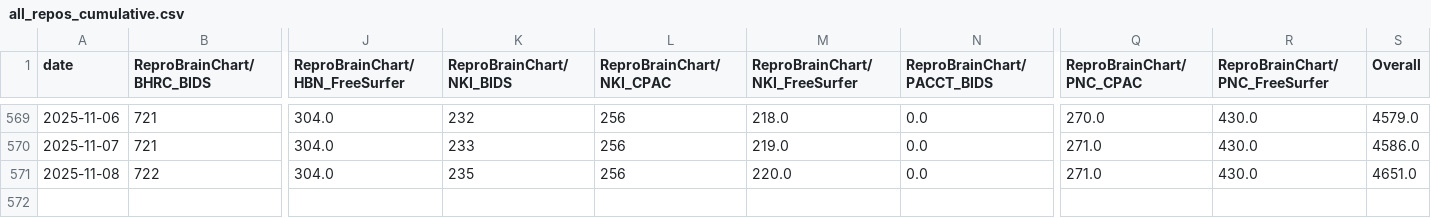
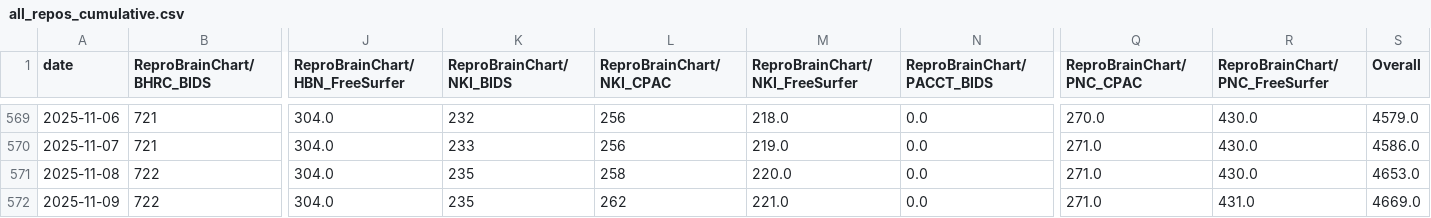
Before and after one commit to ReproBrainChart/ReproBrainChart.github.io, a CSV file: _data/clone-tracking/cumulative/all_repos_cumulative.csv, drawn as a sheet; only a part is shown, gaps mark what is left out; rows hold the shown columns only; the diff names each change by its address in the sheet, - before the commit and + after, or states it on an @@ line.

```diff
--- a/_data/clone-tracking/cumulative/all_repos_cumulative.csv
+++ b/_data/clone-tracking/cumulative/all_repos_cumulative.csv
-L571 (ReproBrainChart/NKI_CPAC): 256
+L571 (ReproBrainChart/NKI_CPAC): 258
-S571 (Overall): 4651.0
+S571 (Overall): 4653.0
+row 572: 2025-11-09 | 722 | 304.0 | 235 | 262 | 221.0 | 0.0 | 271.0 | 431.0 | 4669.0
```
Also changed, not shown: _data/clone-tracking/cumulative/ReproBrainChart_BHRC_BIDS_cum_clones.csv, _data/clone-tracking/cumulative/ReproBrainChart_BHRC_CPAC_cum_clones.csv, 32 other files.
